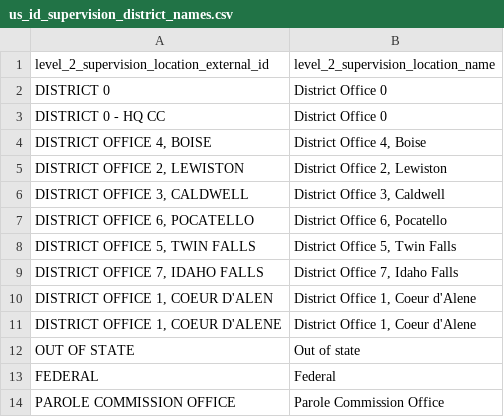
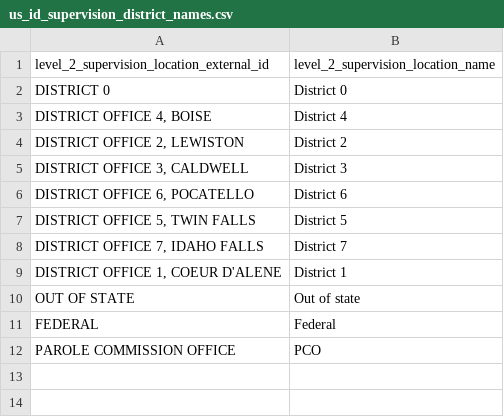
Before and after one commit to ayeshakhawaja/pulse-data-sdc, a CSV file: recidiviz/datasets/static_data/us_id_supervision_district_names.csv, drawn as a sheet.

```diff
--- a/recidiviz/datasets/static_data/us_id_supervision_district_names.csv
+++ b/recidiviz/datasets/static_data/us_id_supervision_district_names.csv
@@ -1,14 +1,12 @@
 level_2_supervision_location_external_id, level_2_supervision_location_name
-"DISTRICT 0", "District Office 0"
-"DISTRICT 0 - HQ CC", "District Office 0"
-"DISTRICT OFFICE 4, BOISE", "District Office 4, Boise"
-"DISTRICT OFFICE 2, LEWISTON", "District Office 2, Lewiston"
-"DISTRICT OFFICE 3, CALDWELL", "District Office 3, Caldwell"
-"DISTRICT OFFICE 6, POCATELLO", "District Office 6, Pocatello"
-"DISTRICT OFFICE 5, TWIN FALLS", "District Office 5, Twin Falls"
-"DISTRICT OFFICE 7, IDAHO FALLS", "District Office 7, Idaho Falls"
-"DISTRICT OFFICE 1, COEUR D'ALEN", "District Office 1, Coeur d'Alene"
-"DISTRICT OFFICE 1, COEUR D'ALENE", "District Office 1, Coeur d'Alene"
+"DISTRICT 0", "District 0"
+"DISTRICT OFFICE 4, BOISE", "District 4"
+"DISTRICT OFFICE 2, LEWISTON", "District 2"
+"DISTRICT OFFICE 3, CALDWELL", "District 3"
+"DISTRICT OFFICE 6, POCATELLO", "District 6"
+"DISTRICT OFFICE 5, TWIN FALLS", "District 5"
+"DISTRICT OFFICE 7, IDAHO FALLS", "District 7"
+"DISTRICT OFFICE 1, COEUR D'ALENE", "District 1"
 "OUT OF STATE", "Out of state"
 "FEDERAL", "Federal"
-"PAROLE COMMISSION OFFICE", "Parole Commission Office"
+"PAROLE COMMISSION OFFICE", "PCO"
```
Also changed, not shown: recidiviz/datasets/static_data/us_id_supervision_unit_to_district_map.csv.
